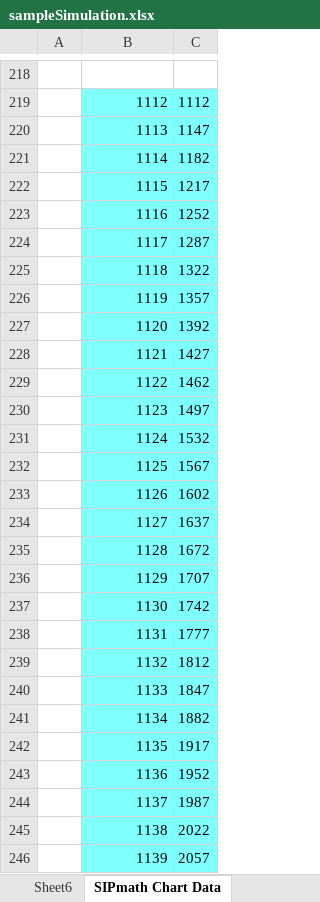
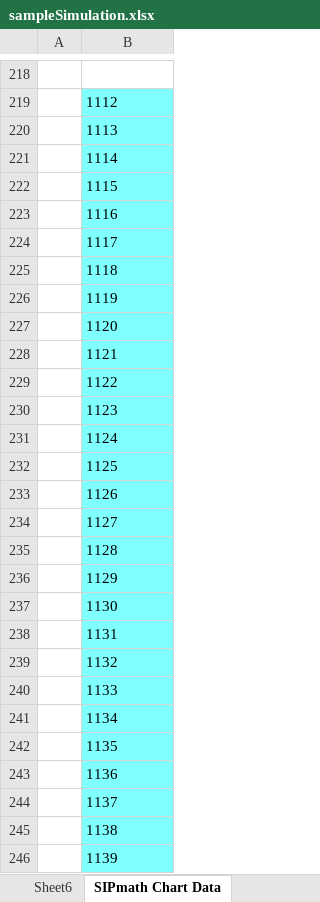
Before and after one commit to mrosendin/march-madness-machine-learning, an Excel workbook: sampleSimulation.xlsx, sheet SIPmath Chart Data, drawn as a sheet; only a part is shown, gaps mark what is left out; values as stored, in another font and other column widths than the file's, no borders; removed rows and columns are numbered as before the commit, all else as after; the diff covers the shown part only; the diff names each change by its address in the sheet, - before the commit and + after, or states it on an @@ line.

```diff
--- a/sampleSimulation.xlsx (sheet SIPmath Chart Data)
+++ b/sampleSimulation.xlsx (sheet SIPmath Chart Data)
-column C, rows 219-246: 1112 | 1147 | 1182 | 1217 | 1252 | 1287 | 1322 | 1357 | 1392 | 1427 | 1462 | 1497 | 1532 | 1567 | 1602 | 1637 | 1672 | 1707 | 1742 | 1777 | 1812 | 1847 | 1882 | 1917 | 1952 | 1987 | 2022 | 2057
-B219:B246 alignment: right
+B219:B246 alignment: left
```
Also changed, not shown: 11 added rows, 11 removed rows, 35 moved rows, 14 edited cells and cell formats elsewhere in this sheet, sheet Sheet6, sheet PMTable, sheet Imported_Probabilities, sheet Sheet2, other sheet tabs, formulas that keep their value, hidden cells, charts or pictures, 3 other files.
